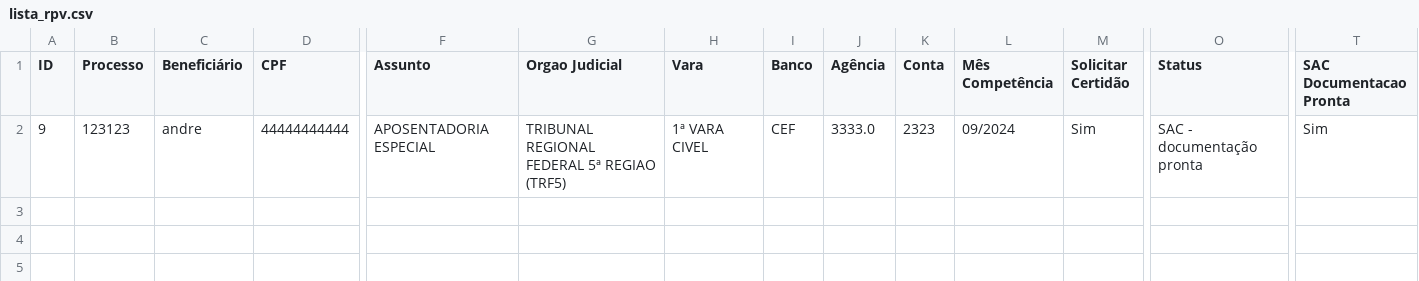
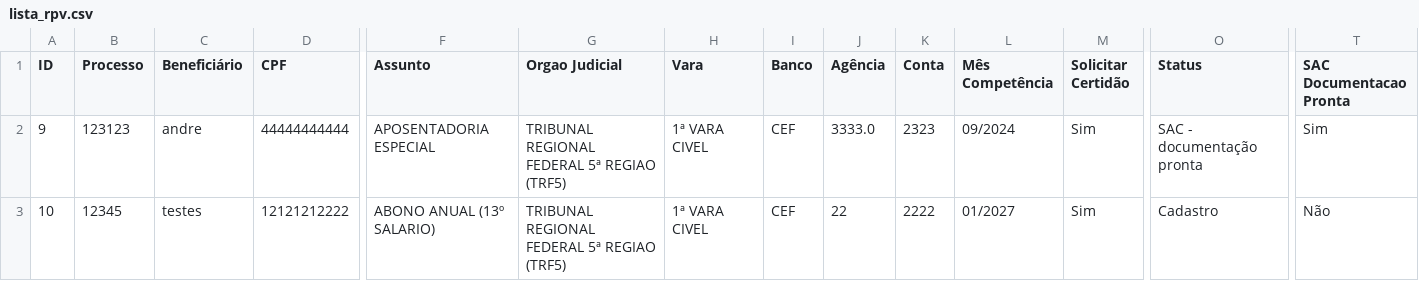
Before and after one commit to leoparipiranga/capistrano_processos, a CSV file: bases/lista_rpv.csv, drawn as a sheet; only a part is shown, gaps mark what is left out; rows hold the shown columns only; the diff names each change by its address in the sheet, - before the commit and + after, or states it on an @@ line.

Commit message:
Atualização via Streamlit 29/09/2025 11:34:32

```diff
--- a/bases/lista_rpv.csv
+++ b/bases/lista_rpv.csv
+row 3: 10 | 12345 | testes | 12121212222 | ABONO ANUAL (13º SALARIO) | TRIBUNAL REGIONAL FEDERAL 5ª REGIAO (TRF5) | 1ª VARA CIVEL | CEF | 22 | 2222 | 01/2027 | Sim | Cadastro | Não
```
